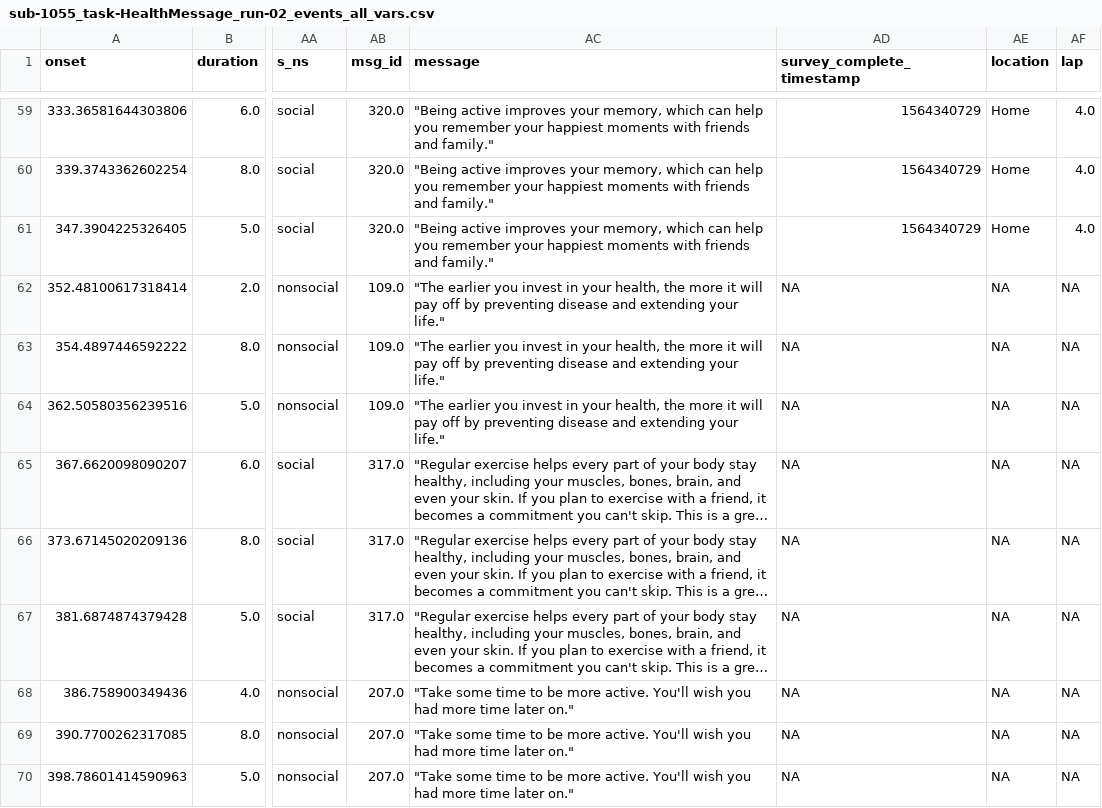
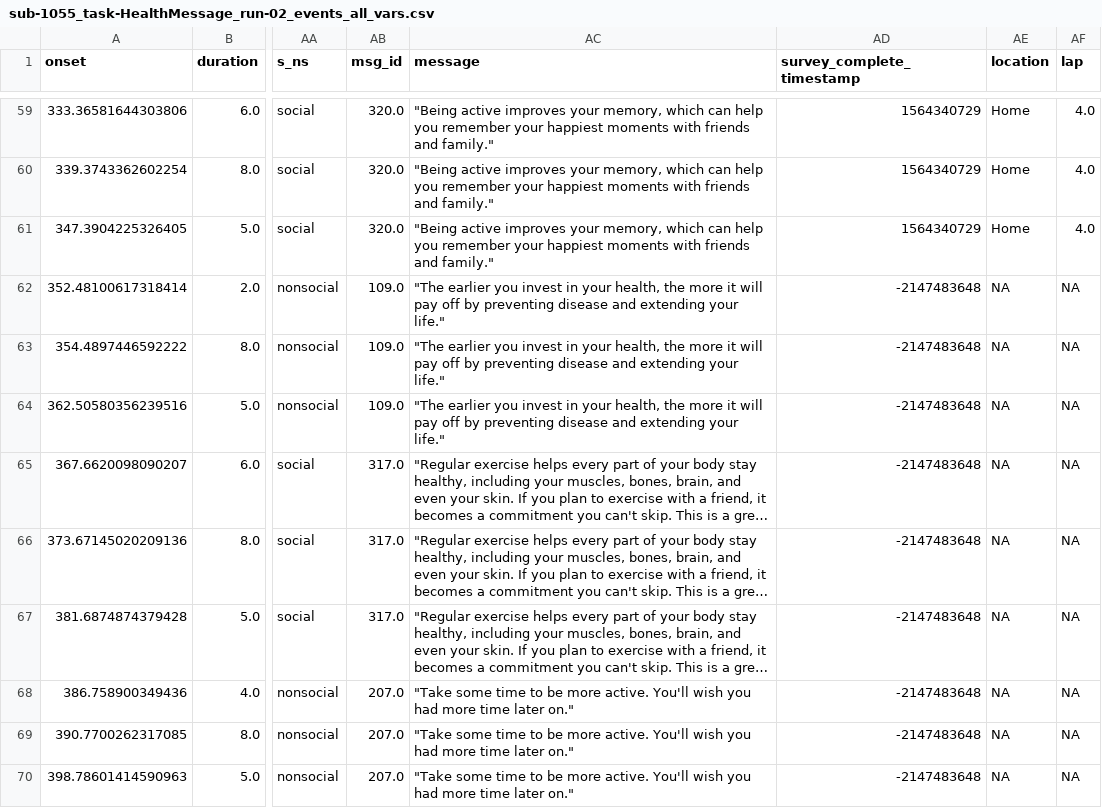
Before and after one commit to AlexanderBendeck/neurofit-study, a CSV file: data_merge/data_clean/sub-1055_task-HealthMessage_run-02_events_all_vars.csv, drawn as a sheet; only a part is shown, gaps mark what is left out; long unchanged cells end in …; the diff covers the shown part only; the diff names each change by its address in the sheet, - before the commit and + after, or states it on an @@ line.

Commit message:
Helpful errors when missing surveys

```diff
--- a/data_merge/data_clean/sub-1055_task-HealthMessage_run-02_events_all_vars.csv
+++ b/data_merge/data_clean/sub-1055_task-HealthMessage_run-02_events_all_vars.csv
-AD62:AD70 (survey_complete_timestamp): NA
+AD62:AD70 (survey_complete_timestamp): -2147483648
```
Also changed, not shown: 36 edited cells elsewhere in this file, data_merge/data_clean/sub-1055_task-HealthMessage_run-01_events_all_vars.csv, data_merge/data_clean/sub-1089_task-HealthMessage_run-01_events_all_vars.csv, 37 other files.
